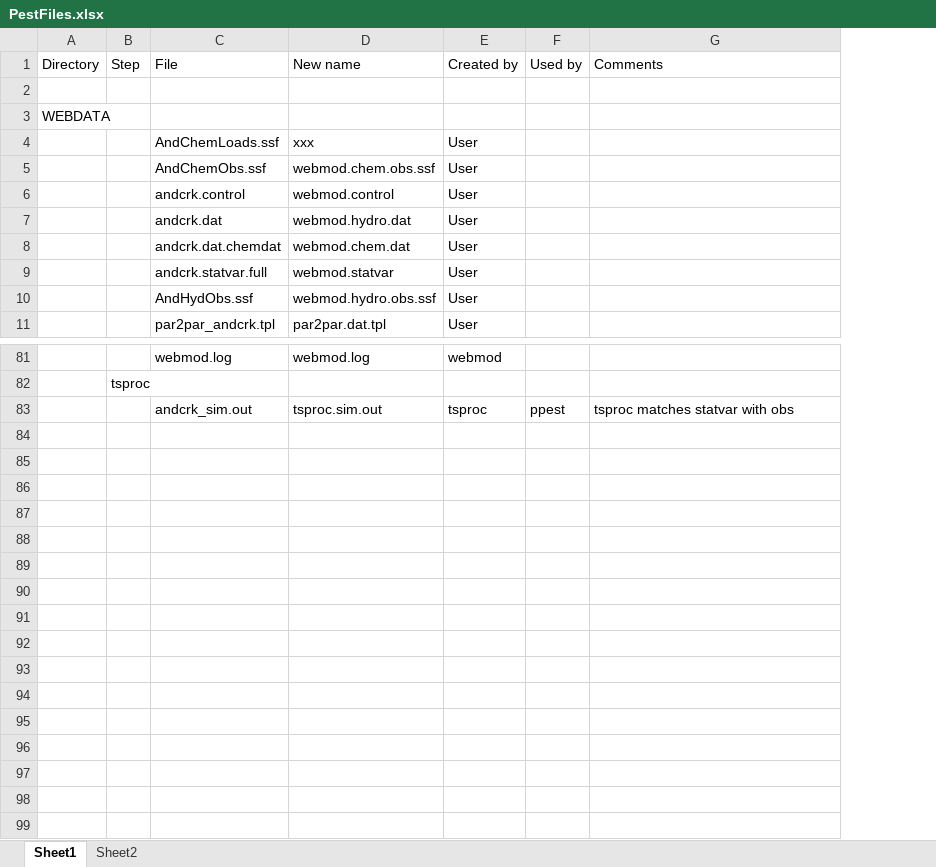
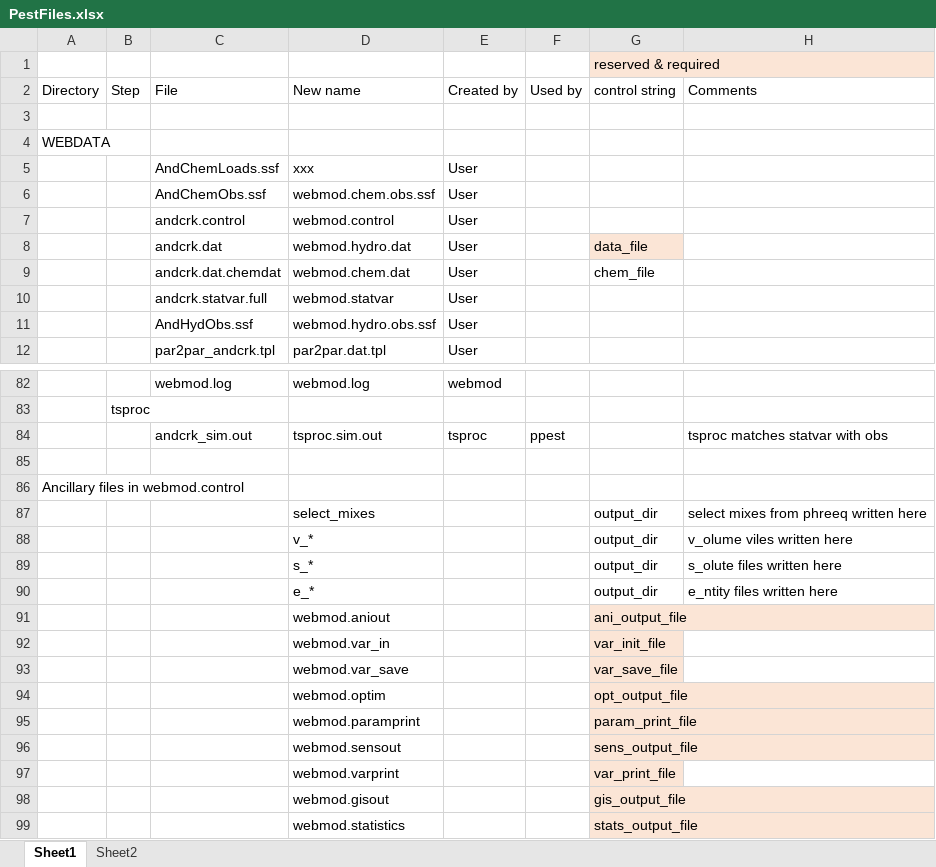
Before and after one commit to usgs-coupled/webmod, an Excel workbook: pest/PestFiles.xlsx, sheet Sheet1, drawn as a sheet; only a part is shown, gaps mark what is left out; values as stored, in another font and other column widths than the file's, no borders; addresses are those after the commit; the diff covers the shown part only; the diff names each change by its address in the sheet, - before the commit and + after, or states it on an @@ line.

Commit message:
Modified source code to enable generic webmod names to facilitate pest runs on PC and Unix. Also modified names and contents of control file in andcrk_pest directory which is our test area.
git-svn-id: svn://136.177.114.72/svn_GW/webmod/trunk@9852 1feff8c3-07ed-0310-ac33-dd36852eb9cd

```diff
--- a/pest/PestFiles.xlsx (sheet Sheet1)
+++ b/pest/PestFiles.xlsx (sheet Sheet1)
+column G (control string), rows 8-9: data_file | chem_file
+row 1:  |  |  |  |  |  | reserved & required
+row 85: (empty)
+row 86: Ancillary files in webmod.control
+row 87:  |  |  | select_mixes |  |  | output_dir | select mixes from phreeq written here
+row 88:  |  |  | v_* |  |  | output_dir | v_olume viles written here
+row 89:  |  |  | s_* |  |  | output_dir | s_olute files written here
+row 90:  |  |  | e_* |  |  | output_dir | e_ntity files written here
+row 91:  |  |  | webmod.aniout |  |  | ani_output_file
+row 92:  |  |  | webmod.var_in |  |  | var_init_file
+row 93:  |  |  | webmod.var_save |  |  | var_save_file
+row 94:  |  |  | webmod.optim |  |  | opt_output_file
+row 95:  |  |  | webmod.paramprint |  |  | param_print_file
+row 96:  |  |  | webmod.sensout |  |  | sens_output_file
+row 97:  |  |  | webmod.varprint |  |  | var_print_file
+row 98:  |  |  | webmod.gisout |  |  | gis_output_file
+row 99:  |  |  | webmod.statistics |  |  | stats_output_file
```
Also changed, not shown: 2 edited cells elsewhere in this sheet, 8 other files.
